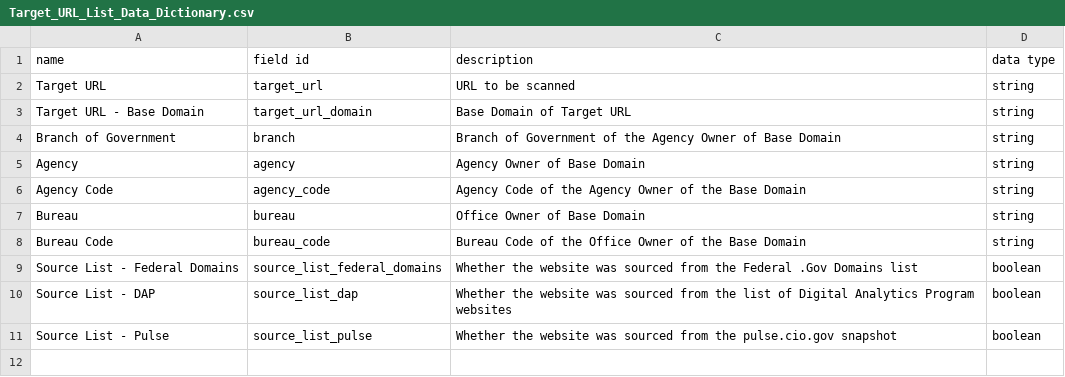
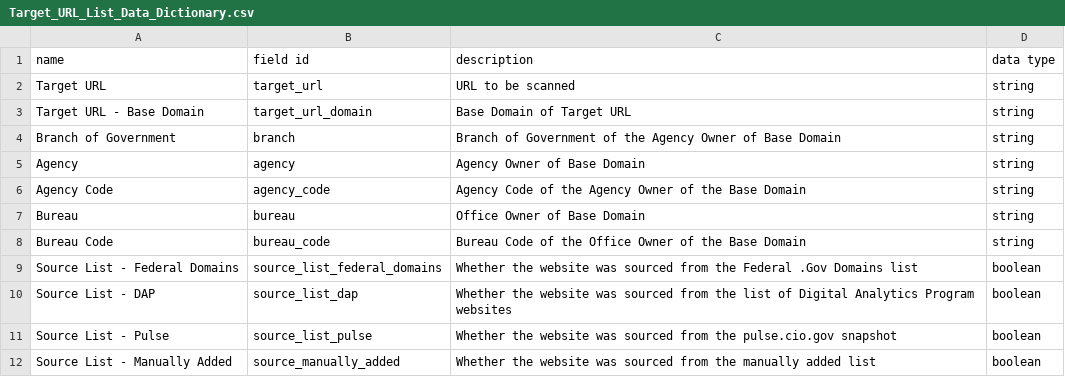
Before and after one commit to GSA/site-scanning-documentation, a CSV file: data/Target_URL_List_Data_Dictionary.csv, drawn as a sheet.

Commit message:
adding a row

```diff
--- a/data/Target_URL_List_Data_Dictionary.csv
+++ b/data/Target_URL_List_Data_Dictionary.csv
@@ -11 +11,2 @@ Source List - DAP,source_list_dap,Whether the website was sourced from the list
 Source List - Pulse,source_list_pulse,Whether the website was sourced from the pulse.cio.gov snapshot	,boolean
+Source List - Manually Added,source_manually_added,Whether the website was sourced from the manually added list, boolean
```
